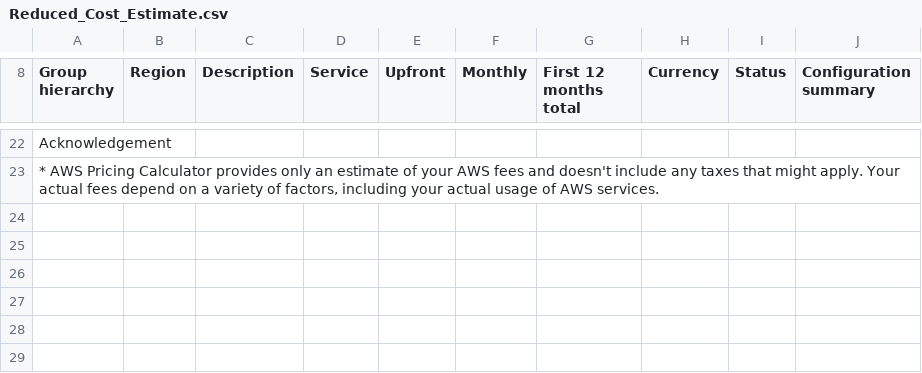
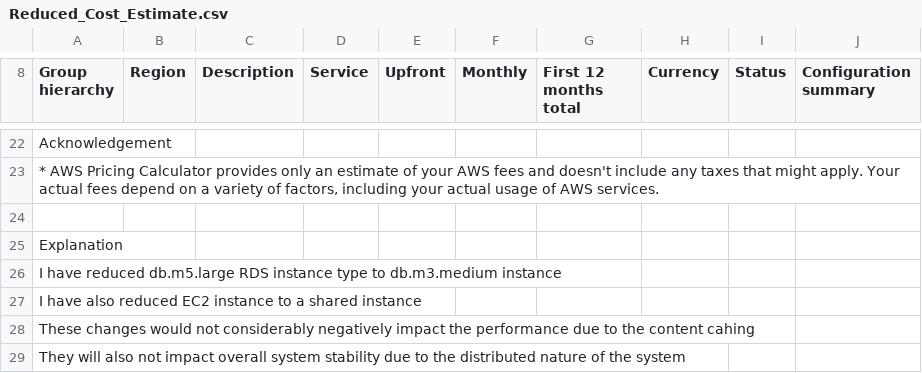
Before and after one commit to imedve01/AWS_Project2, a CSV file: Reduced_Cost_Estimate.csv, drawn as a sheet; only a part is shown, gaps mark what is left out; the diff names each change by its address in the sheet, - before the commit and + after, or states it on an @@ line.

```diff
--- a/Reduced_Cost_Estimate.csv
+++ b/Reduced_Cost_Estimate.csv
+row 24: (empty)
+row 25: Explanation
+row 26: I have reduced db.m5.large RDS instance type to db.m3.medium instance
+row 27: I have also reduced EC2 instance to a shared instance
+row 28: These changes would not considerably negatively impact the performance due to the content cahing
+row 29: They will also not impact overall system stability due to the distributed nature of the system
```
Also changed, not shown: Increased_Cost Estimate.csv, 13 other files.
